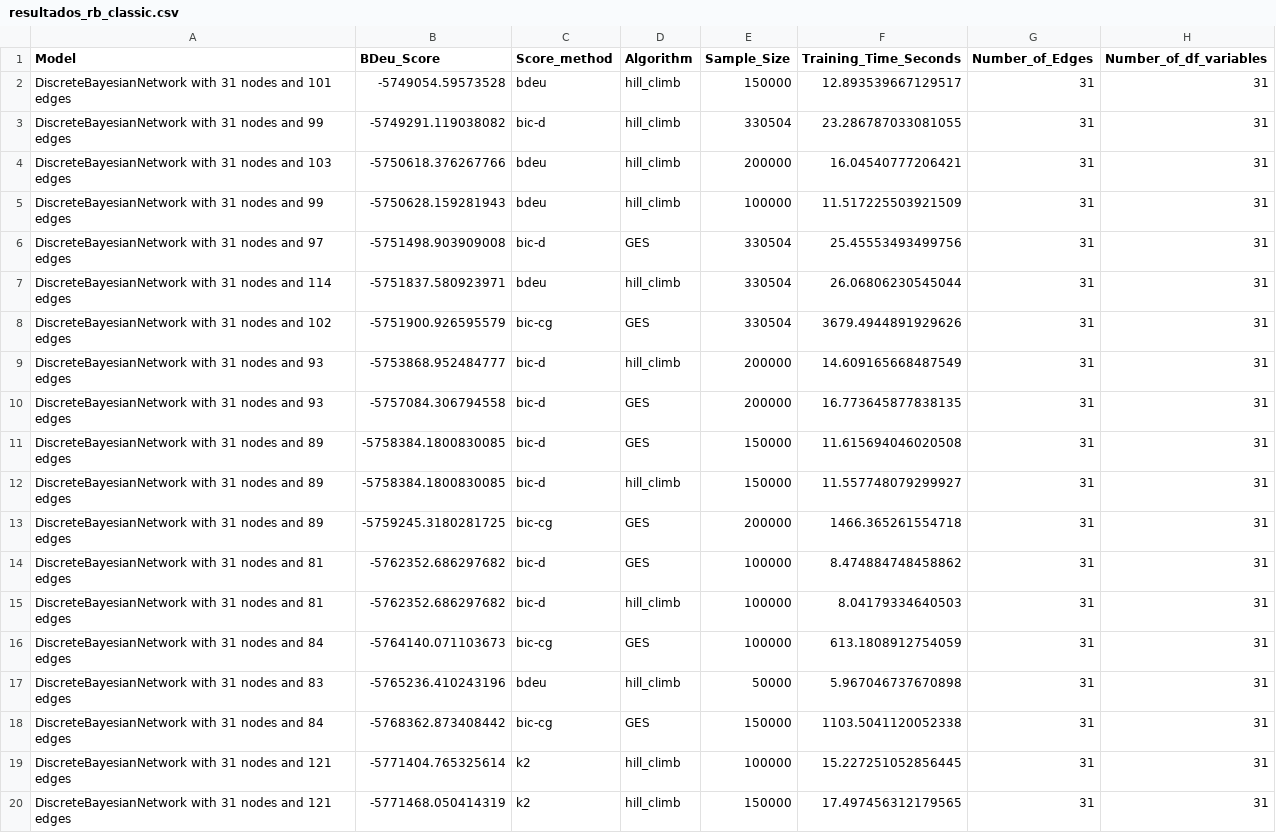
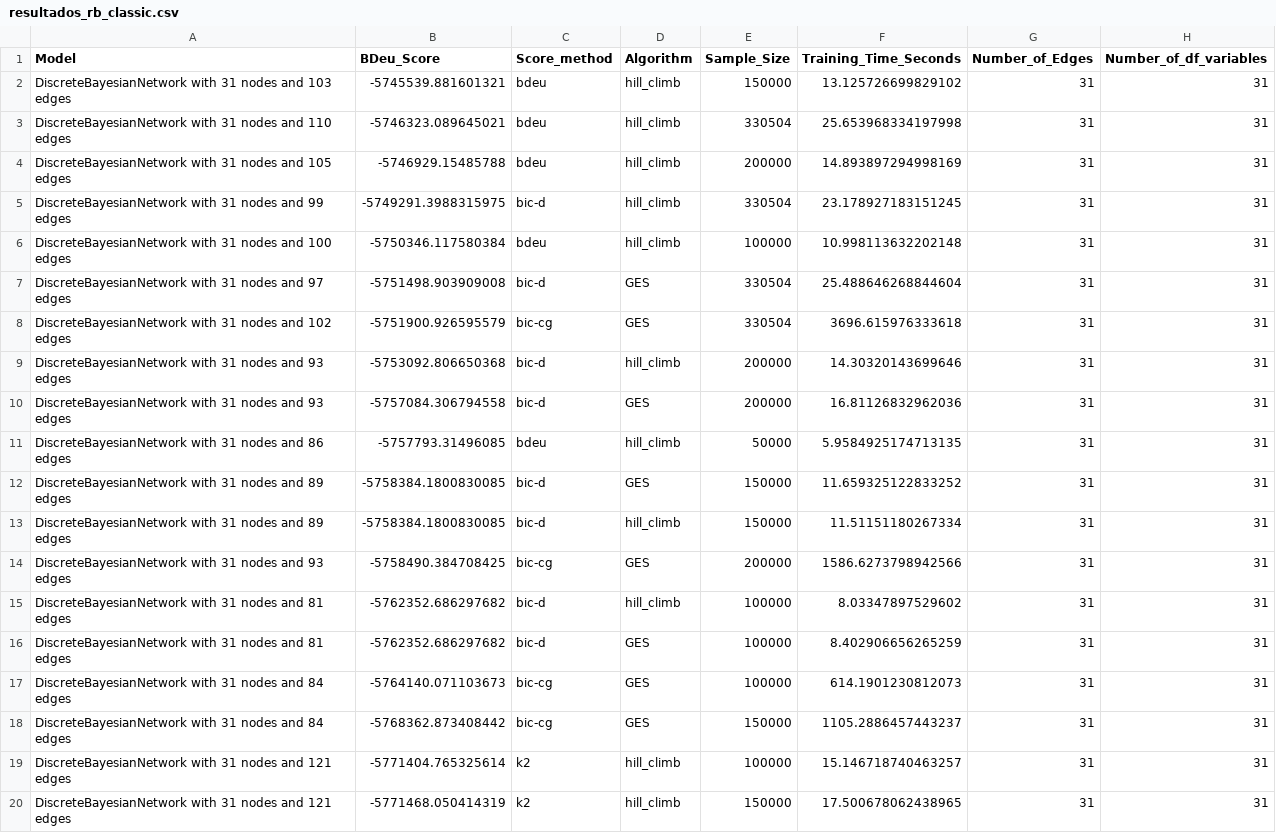
Before and after one commit to ShiaronHA/bayesian-domestic-violence-peru-test, a CSV file: results/resultados_rb_classic.csv, drawn as a sheet; only a part is shown; the diff covers the shown part only.

```diff
--- a/results/resultados_rb_classic.csv
+++ b/results/resultados_rb_classic.csv
@@ -1,20 +1,20 @@
 Model,BDeu_Score,Score_method,Algorithm,Sample_Size,Training_Time_Seconds,Number_of_Edges,Number_of_df_variables
-DiscreteBayesianNetwork with 31 nodes and 101 edges,-5749054.59573528,bdeu,hill_climb,150000,12.893539667129517,31,31
-DiscreteBayesianNetwork with 31 nodes and 99 edges,-5749291.119038082,bic-d,hill_climb,330504,23.286787033081055,31,31
-DiscreteBayesianNetwork with 31 nodes and 103 edges,-5750618.376267766,bdeu,hill_climb,200000,16.04540777206421,31,31
-DiscreteBayesianNetwork with 31 nodes and 99 edges,-5750628.159281943,bdeu,hill_climb,100000,11.517225503921509,31,31
-DiscreteBayesianNetwork with 31 nodes and 97 edges,-5751498.903909008,bic-d,GES,330504,25.45553493499756,31,31
-DiscreteBayesianNetwork with 31 nodes and 114 edges,-5751837.580923971,bdeu,hill_climb,330504,26.06806230545044,31,31
-DiscreteBayesianNetwork with 31 nodes and 102 edges,-5751900.926595579,bic-cg,GES,330504,3679.4944891929626,31,31
-DiscreteBayesianNetwork with 31 nodes and 93 edges,-5753868.952484777,bic-d,hill_climb,200000,14.609165668487549,31,31
-DiscreteBayesianNetwork with 31 nodes and 93 edges,-5757084.306794558,bic-d,GES,200000,16.773645877838135,31,31
-DiscreteBayesianNetwork with 31 nodes and 89 edges,-5758384.1800830085,bic-d,GES,150000,11.615694046020508,31,31
-DiscreteBayesianNetwork with 31 nodes and 89 edges,-5758384.1800830085,bic-d,hill_climb,150000,11.557748079299927,31,31
-DiscreteBayesianNetwork with 31 nodes and 89 edges,-5759245.3180281725,bic-cg,GES,200000,1466.365261554718,31,31
-DiscreteBayesianNetwork with 31 nodes and 81 edges,-5762352.686297682,bic-d,GES,100000,8.474884748458862,31,31
-DiscreteBayesianNetwork with 31 nodes and 81 edges,-5762352.686297682,bic-d,hill_climb,100000,8.04179334640503,31,31
-DiscreteBayesianNetwork with 31 nodes and 84 edges,-5764140.071103673,bic-cg,GES,100000,613.1808912754059,31,31
-DiscreteBayesianNetwork with 31 nodes and 83 edges,-5765236.410243196,bdeu,hill_climb,50000,5.967046737670898,31,31
-DiscreteBayesianNetwork with 31 nodes and 84 edges,-5768362.873408442,bic-cg,GES,150000,1103.5041120052338,31,31
-DiscreteBayesianNetwork with 31 nodes and 121 edges,-5771404.765325614,k2,hill_climb,100000,15.227251052856445,31,31
-DiscreteBayesianNetwork with 31 nodes and 121 edges,-5771468.050414319,k2,hill_climb,150000,17.497456312179565,31,31
+DiscreteBayesianNetwork with 31 nodes and 103 edges,-5745539.881601321,bdeu,hill_climb,150000,13.125726699829102,31,31
+DiscreteBayesianNetwork with 31 nodes and 110 edges,-5746323.089645021,bdeu,hill_climb,330504,25.653968334197998,31,31
+DiscreteBayesianNetwork with 31 nodes and 105 edges,-5746929.15485788,bdeu,hill_climb,200000,14.893897294998169,31,31
+DiscreteBayesianNetwork with 31 nodes and 99 edges,-5749291.3988315975,bic-d,hill_climb,330504,23.178927183151245,31,31
+DiscreteBayesianNetwork with 31 nodes and 100 edges,-5750346.117580384,bdeu,hill_climb,100000,10.998113632202148,31,31
+DiscreteBayesianNetwork with 31 nodes and 97 edges,-5751498.903909008,bic-d,GES,330504,25.488646268844604,31,31
+DiscreteBayesianNetwork with 31 nodes and 102 edges,-5751900.926595579,bic-cg,GES,330504,3696.615976333618,31,31
+DiscreteBayesianNetwork with 31 nodes and 93 edges,-5753092.806650368,bic-d,hill_climb,200000,14.30320143699646,31,31
+DiscreteBayesianNetwork with 31 nodes and 93 edges,-5757084.306794558,bic-d,GES,200000,16.81126832962036,31,31
+DiscreteBayesianNetwork with 31 nodes and 86 edges,-5757793.31496085,bdeu,hill_climb,50000,5.9584925174713135,31,31
+DiscreteBayesianNetwork with 31 nodes and 89 edges,-5758384.1800830085,bic-d,GES,150000,11.659325122833252,31,31
+DiscreteBayesianNetwork with 31 nodes and 89 edges,-5758384.1800830085,bic-d,hill_climb,150000,11.51151180267334,31,31
+DiscreteBayesianNetwork with 31 nodes and 93 edges,-5758490.384708425,bic-cg,GES,200000,1586.6273798942566,31,31
+DiscreteBayesianNetwork with 31 nodes and 81 edges,-5762352.686297682,bic-d,hill_climb,100000,8.03347897529602,31,31
+DiscreteBayesianNetwork with 31 nodes and 81 edges,-5762352.686297682,bic-d,GES,100000,8.402906656265259,31,31
+DiscreteBayesianNetwork with 31 nodes and 84 edges,-5764140.071103673,bic-cg,GES,100000,614.1901230812073,31,31
+DiscreteBayesianNetwork with 31 nodes and 84 edges,-5768362.873408442,bic-cg,GES,150000,1105.2886457443237,31,31
+DiscreteBayesianNetwork with 31 nodes and 121 edges,-5771404.765325614,k2,hill_climb,100000,15.146718740463257,31,31
+DiscreteBayesianNetwork with 31 nodes and 121 edges,-5771468.050414319,k2,hill_climb,150000,17.500678062438965,31,31
```
Also changed, not shown: 2 added rows, 2 removed rows and 19 edited cells elsewhere in this file, uploads/structure_learning_classic_errors.csv, 2 other files.
